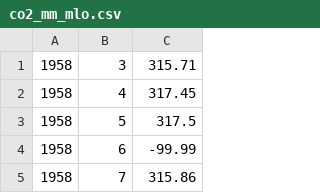
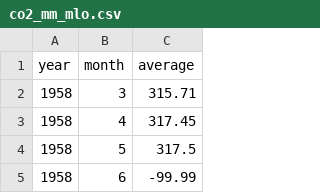
Before and after one commit to stead99/js_test, a CSV file: path/co2_mm_mlo.csv, drawn as a sheet; only a part is shown; the shorter side is filled out with more unchanged rows.

Commit message:
learning-path

```diff
--- a/path/co2_mm_mlo.csv
+++ b/path/co2_mm_mlo.csv
@@ -1 +1,2 @@
+year,month,average
 1958,3,315.71
```
